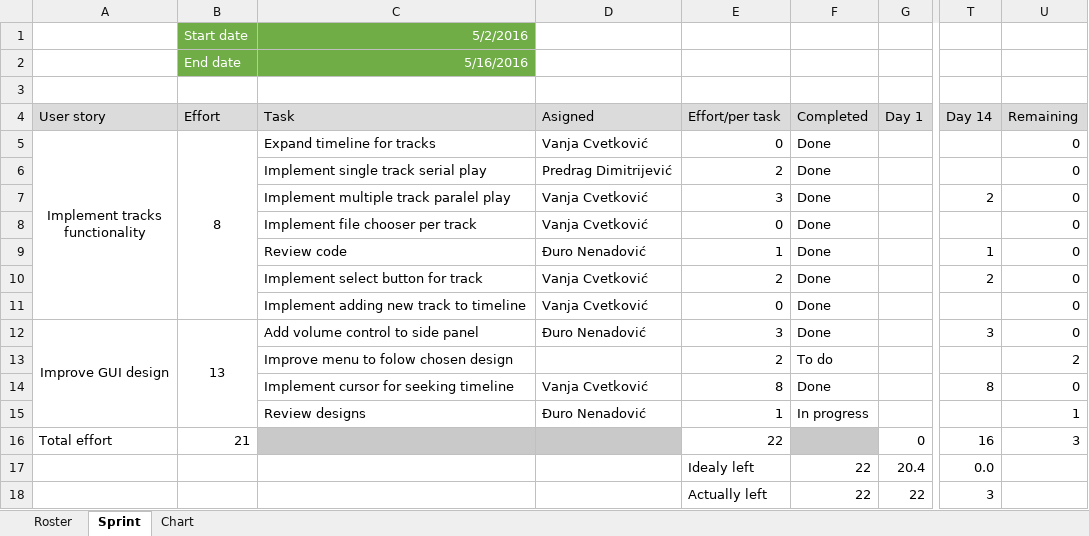
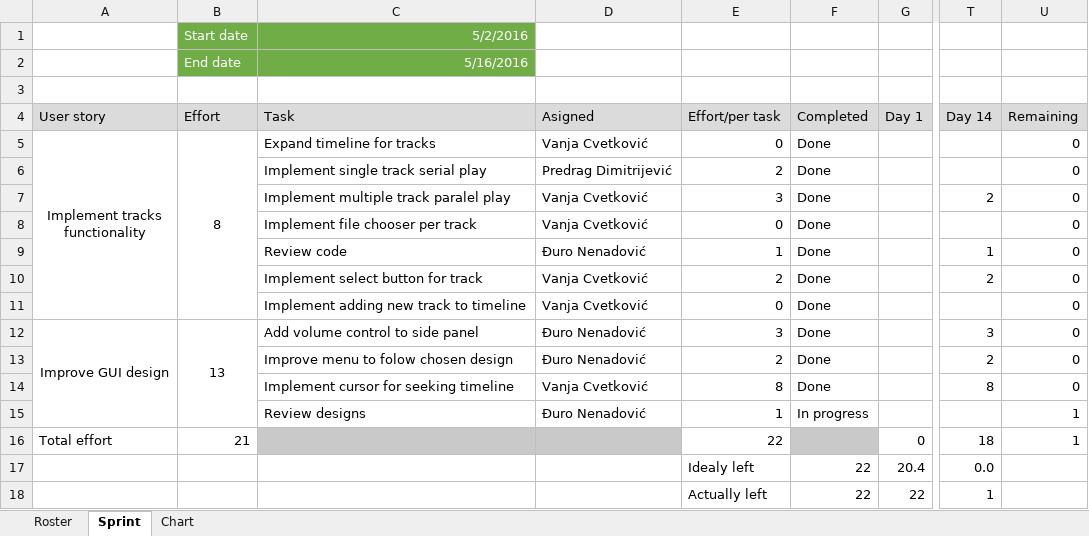
Before and after one commit to RazvojSoftvera2/MasterAudioTechnologyFunctions, an Excel workbook: Documentation and designs/Sprint_info/Sprint4.xlsx, sheet Sprint, drawn as a sheet; only a part is shown, gaps mark what is left out; values as stored, in another font and other column widths than the file's, no borders; conditional formats not drawn; the diff names each change by its address in the sheet, - before the commit and + after, or states it on an @@ line.

Commit message:
Completed design tasks

```diff
--- a/Documentation and designs/Sprint_info/Sprint4.xlsx (sheet Sprint)
+++ b/Documentation and designs/Sprint_info/Sprint4.xlsx (sheet Sprint)
-D13 (Asigned): (empty)
+D13 (Asigned): Đuro Nenadović
-F13 (Completed): To do
+F13 (Completed): Done
-T13 (Day 14): (empty)
+T13 (Day 14): 2
-U13 (Remaining): 2
+U13 (Remaining): 0
-T16 (Day 14): 16
+T16 (Day 14): 18
-U16 (Remaining): 3
+U16 (Remaining): 1
-T18 (Day 14): 3
+T18 (Day 14): 1
```
Also changed, not shown: charts or pictures.
